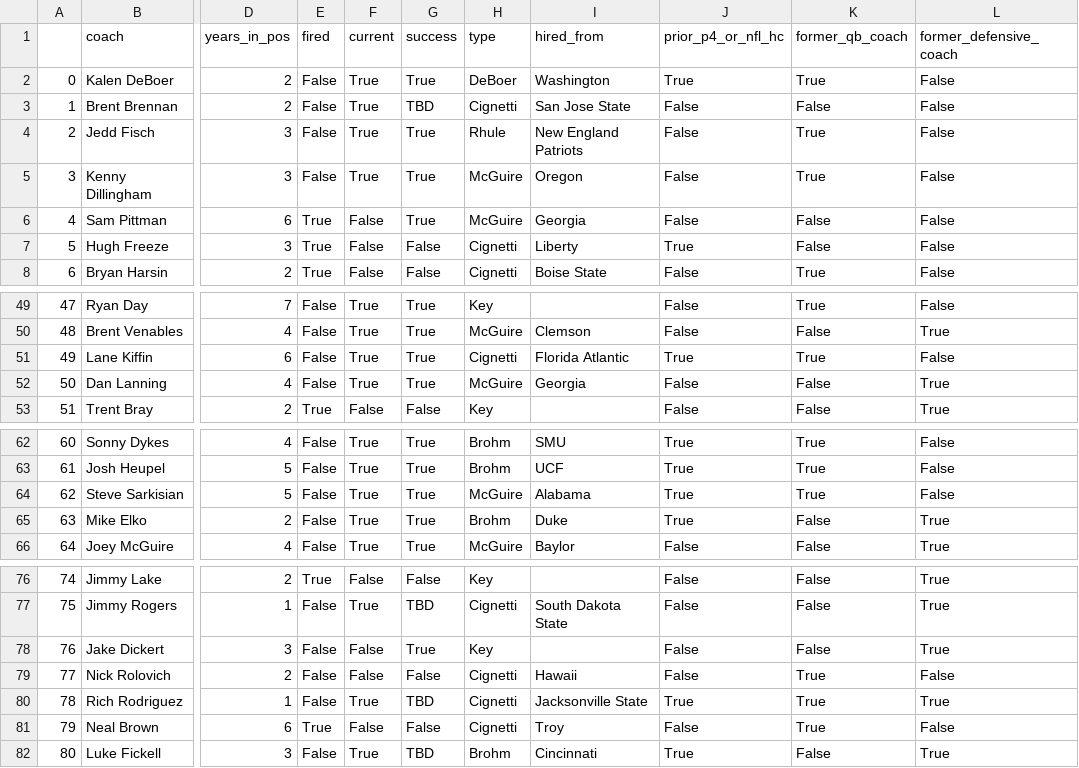
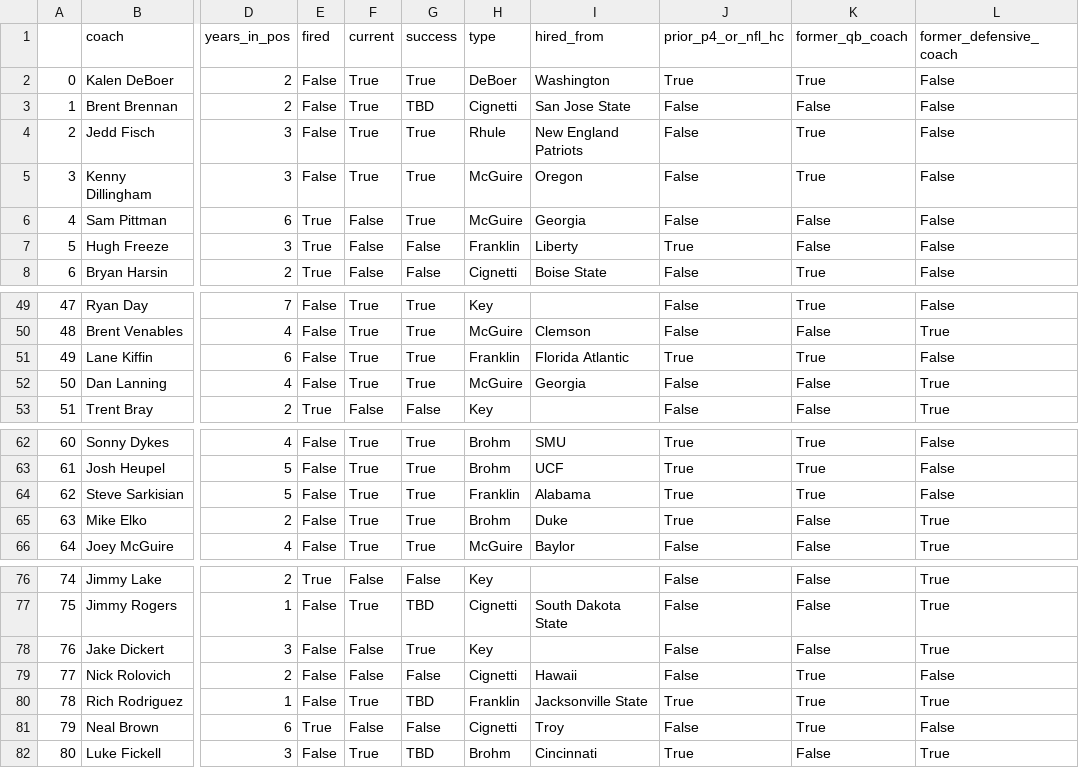
Before and after one commit to lemonannn/ncaa_coaching_analysis, a CSV file: new_coach_hires_2019-25.csv, drawn as a sheet; only a part is shown, gaps mark what is left out; the diff names each change by its address in the sheet, - before the commit and + after, or states it on an @@ line.

```diff
--- a/new_coach_hires_2019-25.csv
+++ b/new_coach_hires_2019-25.csv
-H7 (type): Cignetti
+H7 (type): Franklin
-H51 (type): Cignetti
+H51 (type): Franklin
-H64 (type): McGuire
+H64 (type): Franklin
-H80 (type): Cignetti
+H80 (type): Franklin
```
Also changed, not shown: 2 other files.
